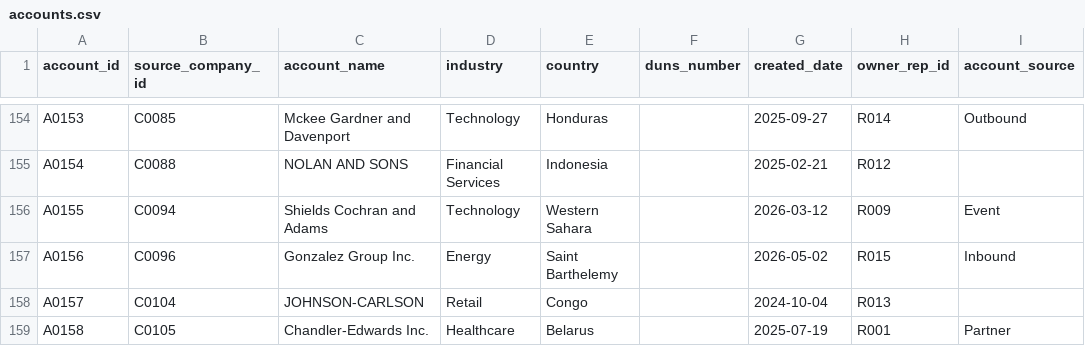
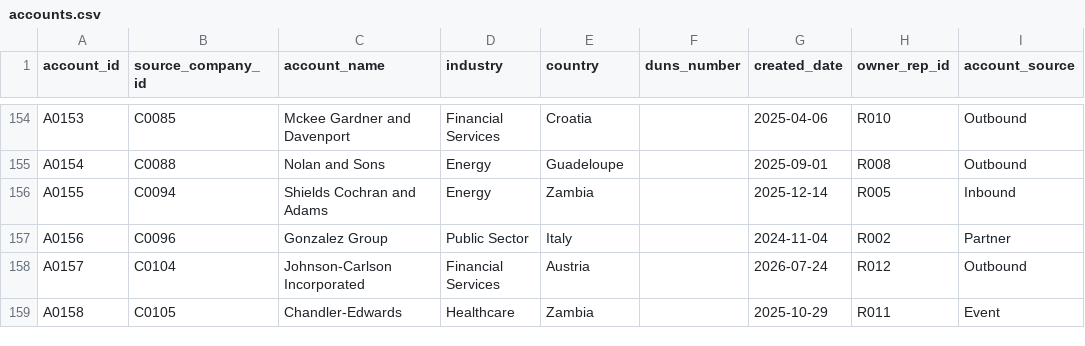
Before and after one commit to yashk511/crm-pipeline-hygiene-dashboard, a CSV file: raw/accounts.csv, drawn as a sheet; only a part is shown, gaps mark what is left out; the diff covers the shown part only; the diff names each change by its address in the sheet, - before the commit and + after, or states it on an @@ line.

```diff
--- a/raw/accounts.csv
+++ b/raw/accounts.csv
-D154 (industry): Technology
+D154 (industry): Financial Services
-E154 (country): Honduras
+E154 (country): Croatia
-G154 (created_date): 2025-09-27
+G154 (created_date): 2025-04-06
-H154 (owner_rep_id): R014
+H154 (owner_rep_id): R010
-C155 (account_name): NOLAN AND SONS
+C155 (account_name): Nolan and Sons
-D155 (industry): Financial Services
+D155 (industry): Energy
-E155 (country): Indonesia
+E155 (country): Guadeloupe
-G155 (created_date): 2025-02-21
+G155 (created_date): 2025-09-01
-H155 (owner_rep_id): R012
+H155 (owner_rep_id): R008
-I155 (account_source): (empty)
+I155 (account_source): Outbound
-D156 (industry): Technology
+D156 (industry): Energy
-E156 (country): Western Sahara
+E156 (country): Zambia
-G156 (created_date): 2026-03-12
+G156 (created_date): 2025-12-14
-H156 (owner_rep_id): R009
+H156 (owner_rep_id): R005
-I156 (account_source): Event
+I156 (account_source): Inbound
-C157 (account_name): Gonzalez Group Inc.
+C157 (account_name): Gonzalez Group
-D157 (industry): Energy
+D157 (industry): Public Sector
-E157 (country): Saint Barthelemy
+E157 (country): Italy
-G157 (created_date): 2026-05-02
+G157 (created_date): 2024-11-04
-H157 (owner_rep_id): R015
+H157 (owner_rep_id): R002
-I157 (account_source): Inbound
+I157 (account_source): Partner
-C158 (account_name): JOHNSON-CARLSON
+C158 (account_name): Johnson-Carlson Incorporated
-D158 (industry): Retail
+D158 (industry): Financial Services
-E158 (country): Congo
+E158 (country): Austria
-G158 (created_date): 2024-10-04
+G158 (created_date): 2026-07-24
-H158 (owner_rep_id): R013
+H158 (owner_rep_id): R012
-I158 (account_source): (empty)
+I158 (account_source): Outbound
-C159 (account_name): Chandler-Edwards Inc.
+C159 (account_name): Chandler-Edwards
-E159 (country): Belarus
+E159 (country): Zambia
-G159 (created_date): 2025-07-19
+G159 (created_date): 2025-10-29
-H159 (owner_rep_id): R001
+H159 (owner_rep_id): R011
-I159 (account_source): Partner
+I159 (account_source): Event
```
Also changed, not shown: 83 edited cells elsewhere in this file, clean/account_merge_map.csv, clean/dim_accounts.csv, 9 other files.
